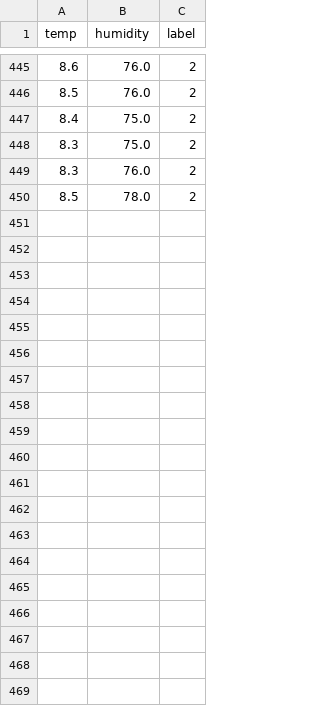
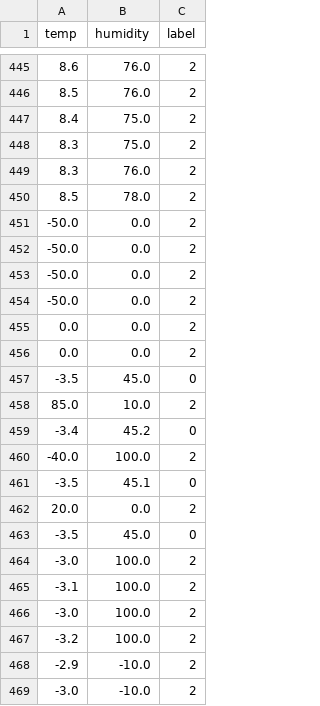
Before and after one commit to PhamGiaLuong/CO3037-IoTAssignmentProject, a CSV file: tinyml/sensor_data.csv, drawn as a sheet; only a part is shown, gaps mark what is left out; the diff covers the shown part only; the diff names each change by its address in the sheet, - before the commit and + after, or states it on an @@ line.

```diff
--- a/tinyml/sensor_data.csv
+++ b/tinyml/sensor_data.csv
+row 451: -50.0 | 0.0 | 2
+row 452: -50.0 | 0.0 | 2
+row 453: -50.0 | 0.0 | 2
+row 454: -50.0 | 0.0 | 2
+row 455: 0.0 | 0.0 | 2
+row 456: 0.0 | 0.0 | 2
+row 457: -3.5 | 45.0 | 0
+row 458: 85.0 | 10.0 | 2
+row 459: -3.4 | 45.2 | 0
+row 460: -40.0 | 100.0 | 2
+row 461: -3.5 | 45.1 | 0
+row 462: 20.0 | 0.0 | 2
+row 463: -3.5 | 45.0 | 0
+row 464: -3.0 | 100.0 | 2
+row 465: -3.1 | 100.0 | 2
+row 466: -3.0 | 100.0 | 2
+row 467: -3.2 | 100.0 | 2
+row 468: -2.9 | -10.0 | 2
+row 469: -3.0 | -10.0 | 2
```
Also changed, not shown: 10 added rows elsewhere in this file, 2 other files.
